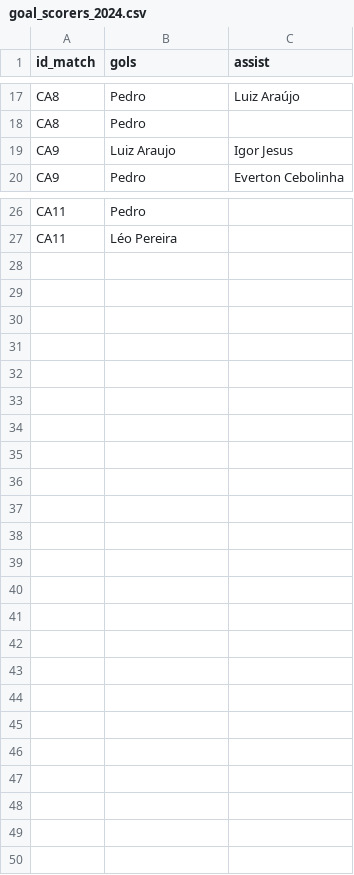
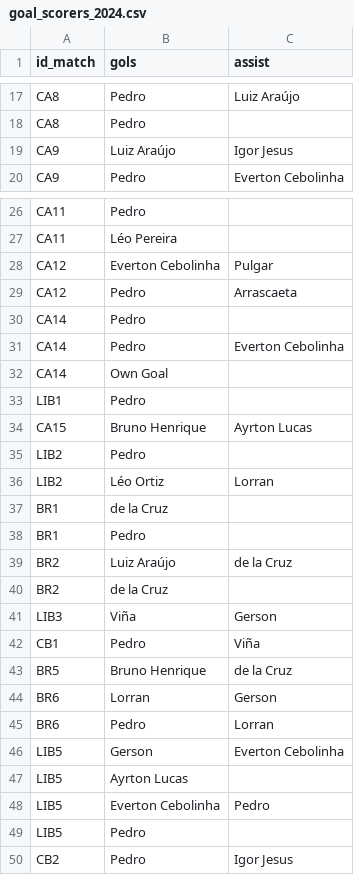
Before and after one commit to williamjouse/jogos-Flamengo-2024, a CSV file: data/processed/goal_scorers_2024.csv, drawn as a sheet; only a part is shown, gaps mark what is left out.

```diff
--- a/data/processed/goal_scorers_2024.csv
+++ b/data/processed/goal_scorers_2024.csv
@@ -18,3 +18,3 @@ CA8,Pedro,Luiz Araújo
 CA8,Pedro,
-CA9,Luiz Araujo,Igor Jesus
+CA9,Luiz Araújo,Igor Jesus
 CA9,Pedro,Everton Cebolinha
@@ -27 +27,24 @@ CA11,Pedro,
 CA11,Léo Pereira,
+CA12,Everton Cebolinha,Pulgar
+CA12,Pedro,Arrascaeta
+CA14,Pedro,
+CA14,Pedro,Everton Cebolinha
+CA14,Own Goal,
+LIB1,Pedro,
+CA15,Bruno Henrique,Ayrton Lucas
+LIB2,Pedro,
+LIB2,Léo Ortiz,Lorran
+BR1,de la Cruz,
+BR1,Pedro,
+BR2,Luiz Araújo,de la Cruz
+BR2,de la Cruz,
+LIB3,Viña,Gerson
+CB1,Pedro,Viña
+BR5,Bruno Henrique,de la Cruz
+BR6,Lorran,Gerson
+BR6,Pedro,Lorran
+LIB5,Gerson,Everton Cebolinha
+LIB5,Ayrton Lucas,
+LIB5,Everton Cebolinha,Pedro
+LIB5,Pedro,
+CB2,Pedro,Igor Jesus
```
Also changed, not shown: data/processed/matches_FLA2024.csv, data/processed/stats_FLA2024.csv, 11 other files.
